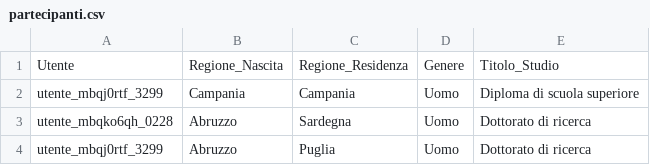
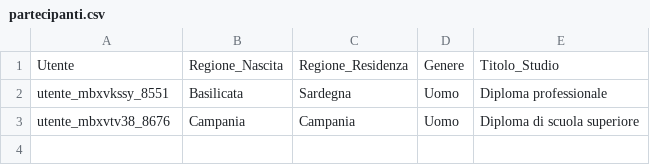
Before and after one commit to VincenzoMeloni/Test-Qualit-Audio, a CSV file: risultati/partecipanti.csv, drawn as a sheet.

```diff
--- a/risultati/partecipanti.csv
+++ b/risultati/partecipanti.csv
@@ -1,4 +1,3 @@
 Utente,Regione_Nascita,Regione_Residenza,Genere,Titolo_Studio
-utente_mbqj0rtf_3299,Campania,Campania,Uomo,Diploma di scuola superiore
-utente_mbqko6qh_0228,Abruzzo,Sardegna,Uomo,Dottorato di ricerca
-utente_mbqj0rtf_3299,Abruzzo,Puglia,Uomo,Dottorato di ricerca
+utente_mbxvkssy_8551,Basilicata,Sardegna,Uomo,Diploma professionale
+utente_mbxvtv38_8676,Campania,Campania,Uomo,Diploma di scuola superiore
```
Also changed, not shown: risultati/valutazioni.csv, 4 other files.
